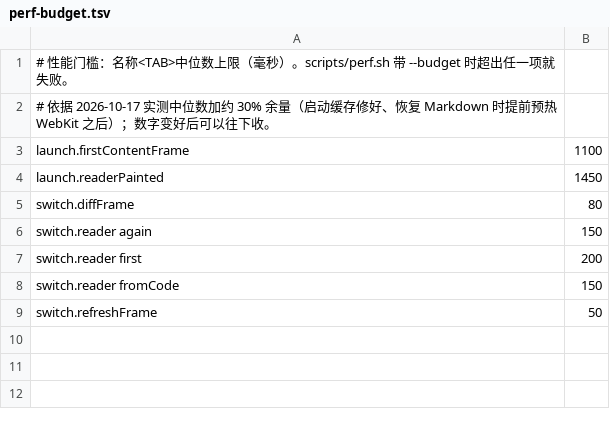
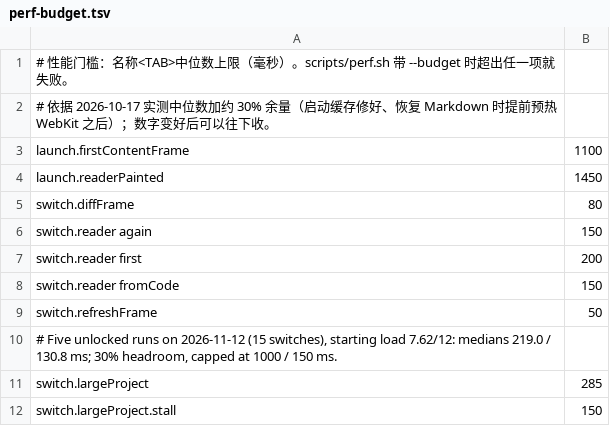
Before and after one commit to fieai/Folmi, a TSV file: scripts/perf-budget.tsv, drawn as a sheet.

```diff
--- a/scripts/perf-budget.tsv
+++ b/scripts/perf-budget.tsv
@@ -9 +9,4 @@ switch.reader fromCode	150
 switch.refreshFrame	50
+# Five unlocked runs on 2026-11-12 (15 switches), starting load 7.62/12: medians 219.0 / 130.8 ms; 30% headroom, capped at 1000 / 150 ms.
+switch.largeProject	285
+switch.largeProject.stall	150
```
Also changed, not shown: 14 other files.
